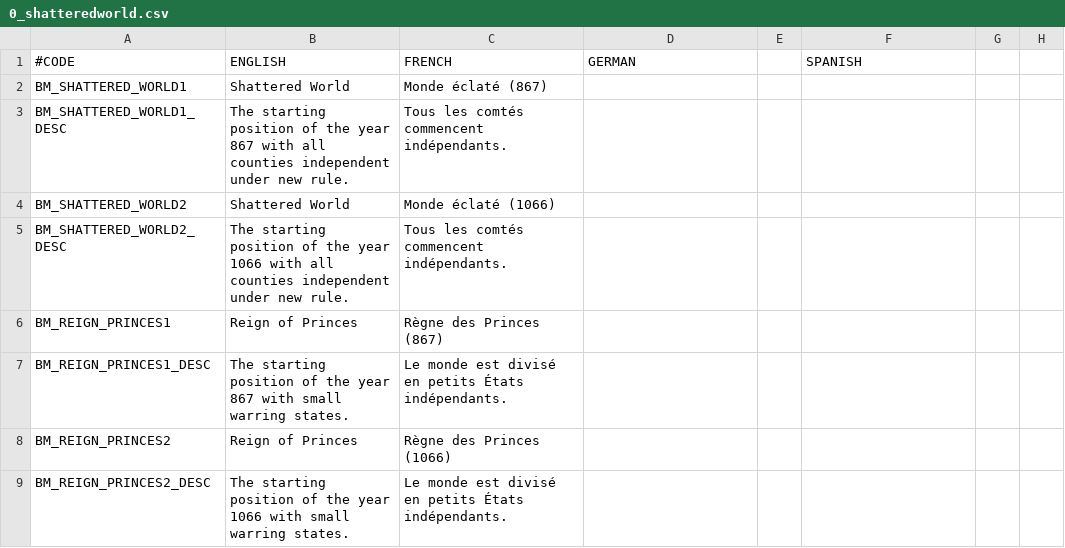
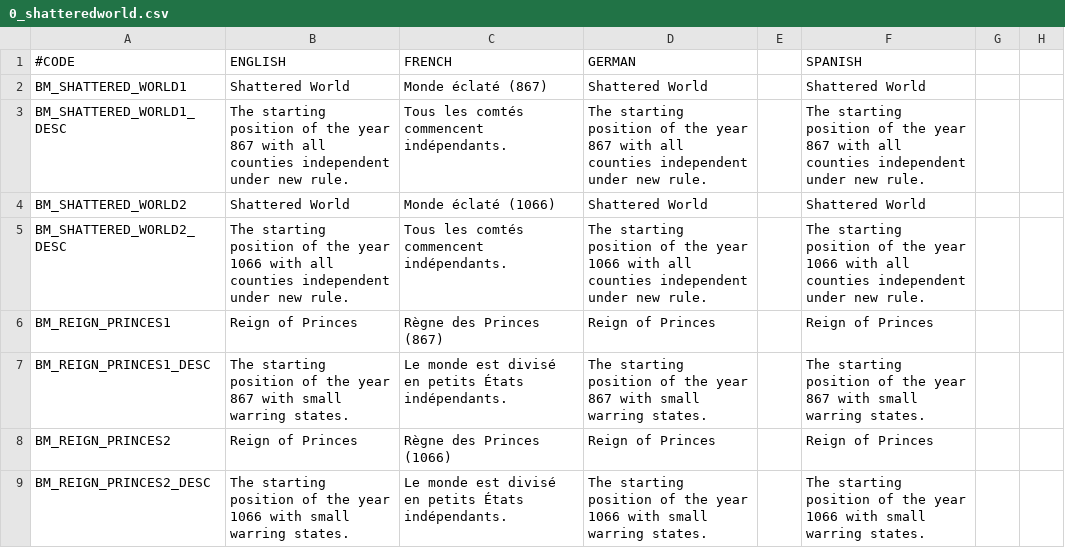
Before and after one commit to localiser/CK2Plus-Core, a CSV file: CK2Plus_Alternate_Bookmarks/localisation/0_shatteredworld.csv, drawn as a sheet; only a part is shown; the diff covers the shown part only; the diff names each change by its address in the sheet, - before the commit and + after, or states it on an @@ line.

```diff
--- a/CK2Plus_Alternate_Bookmarks/localisation/0_shatteredworld.csv
+++ b/CK2Plus_Alternate_Bookmarks/localisation/0_shatteredworld.csv
-D2 (GERMAN): (empty)
+D2 (GERMAN): Shattered World
-F2 (SPANISH): (empty)
+F2 (SPANISH): Shattered World
-D3 (GERMAN): (empty)
+D3 (GERMAN): The starting position of the year 867 with all counties independent under new rule.
-F3 (SPANISH): (empty)
+F3 (SPANISH): The starting position of the year 867 with all counties independent under new rule.
-D4 (GERMAN): (empty)
+D4 (GERMAN): Shattered World
-F4 (SPANISH): (empty)
+F4 (SPANISH): Shattered World
-D5 (GERMAN): (empty)
+D5 (GERMAN): The starting position of the year 1066 with all counties independent under new rule.
-F5 (SPANISH): (empty)
+F5 (SPANISH): The starting position of the year 1066 with all counties independent under new rule.
-D6 (GERMAN): (empty)
+D6 (GERMAN): Reign of Princes
-F6 (SPANISH): (empty)
+F6 (SPANISH): Reign of Princes
-D7 (GERMAN): (empty)
+D7 (GERMAN): The starting position of the year 867 with small warring states.
-F7 (SPANISH): (empty)
+F7 (SPANISH): The starting position of the year 867 with small warring states.
-D8 (GERMAN): (empty)
+D8 (GERMAN): Reign of Princes
-F8 (SPANISH): (empty)
+F8 (SPANISH): Reign of Princes
-D9 (GERMAN): (empty)
+D9 (GERMAN): The starting position of the year 1066 with small warring states.
-F9 (SPANISH): (empty)
+F9 (SPANISH): The starting position of the year 1066 with small warring states.
```
Also changed, not shown: 45 edited cells elsewhere in this file, 1 other file.
